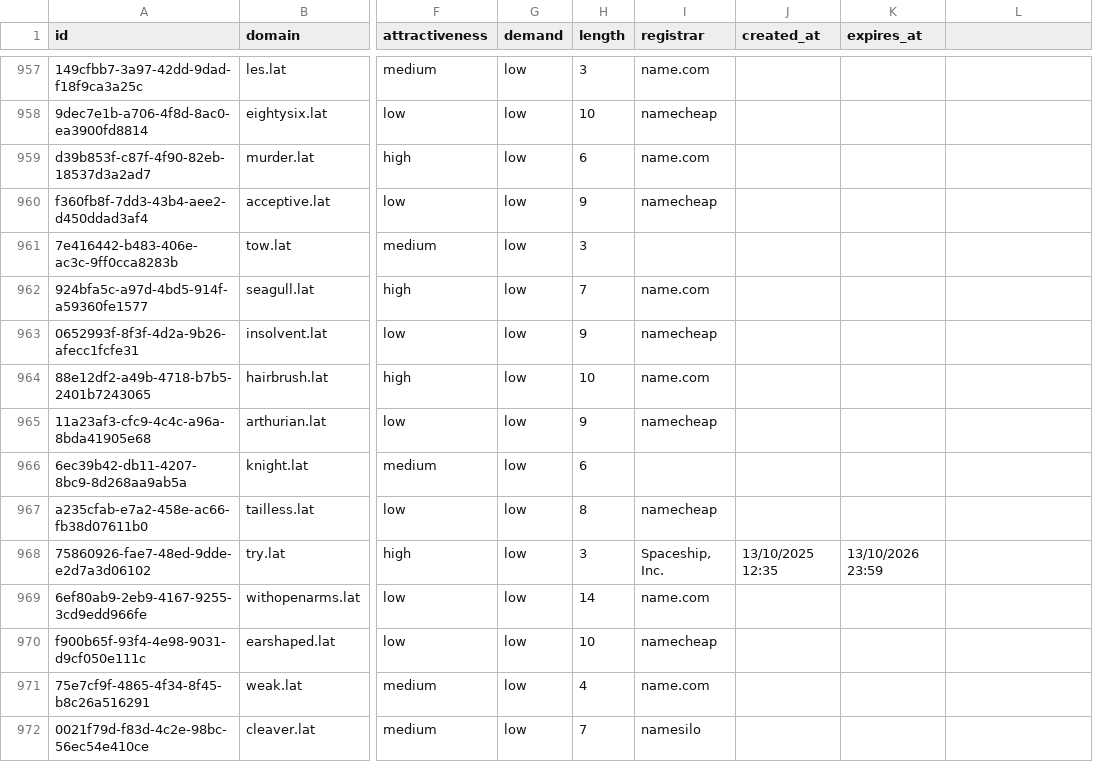
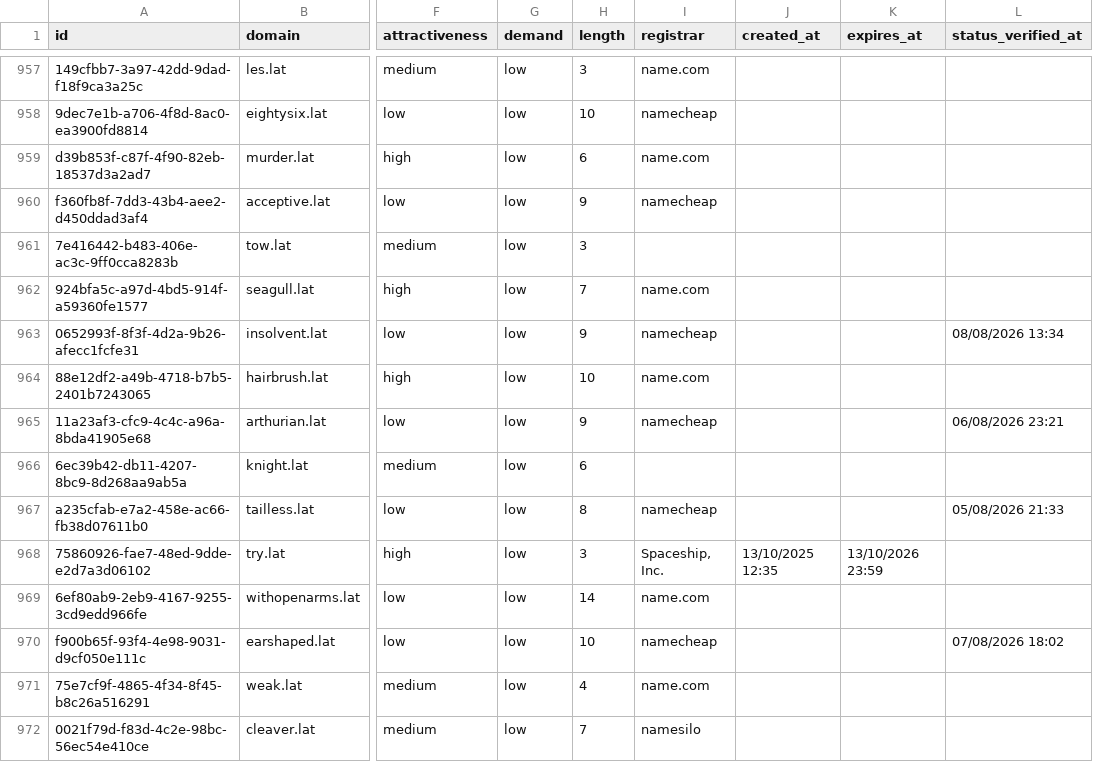
Before and after one commit to UniqueDomains/lat-oneword-domains, a CSV file: lat.csv, drawn as a sheet; only a part is shown, gaps mark what is left out; the diff covers the shown part only; the diff names each change by its address in the sheet, - before the commit and + after, or states it on an @@ line.

Commit message:
Domains update

```diff
--- a/lat.csv
+++ b/lat.csv
-L1: (empty)
+L1: status_verified_at
-L963 (status_verified_at): (empty)
+L963 (status_verified_at): 08/08/2026 13:34
-L965 (status_verified_at): (empty)
+L965 (status_verified_at): 06/08/2026 23:21
-L967 (status_verified_at): (empty)
+L967 (status_verified_at): 05/08/2026 21:33
-L970 (status_verified_at): (empty)
+L970 (status_verified_at): 07/08/2026 18:02
```
Also changed, not shown: 113 edited cells elsewhere in this file, 6 other files.
